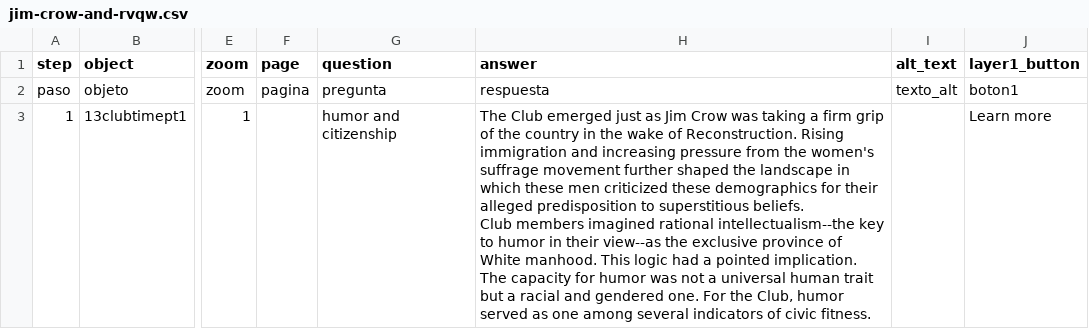
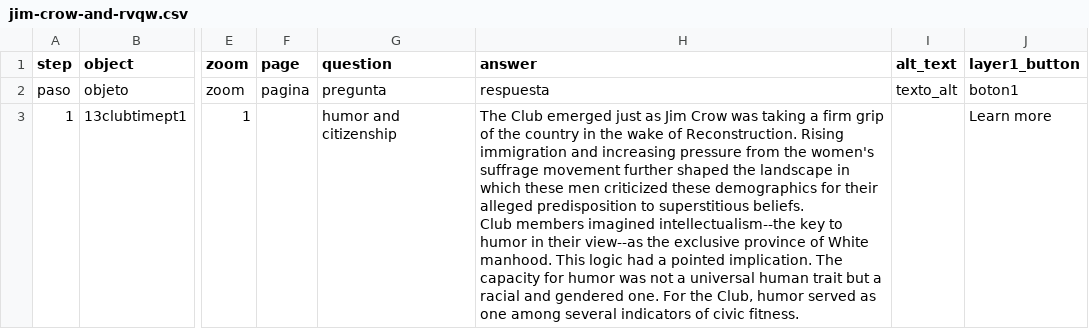
Before and after one commit to catabiesman/13club, a CSV file: telar-content/spreadsheets/jim-crow-and-rvqw.csv, drawn as a sheet; only a part is shown, gaps mark what is left out; the diff covers the shown part only; the diff names each change by its address in the sheet, - before the commit and + after, or states it on an @@ line.

```diff
--- a/telar-content/spreadsheets/jim-crow-and-rvqw.csv
+++ b/telar-content/spreadsheets/jim-crow-and-rvqw.csv
-H3 (answer): …members imagined rational intellectualism--the key…
+H3 (answer): …members imagined intellectualism--the key…
```
Also changed, not shown: 3 edited cells elsewhere in this file, 3 other files.
